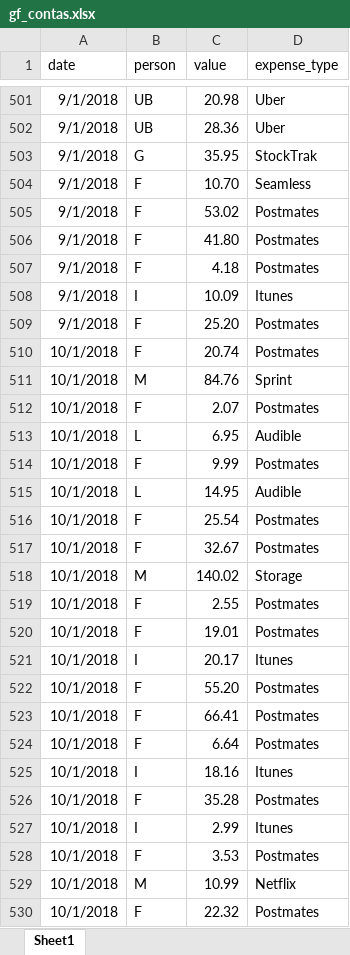
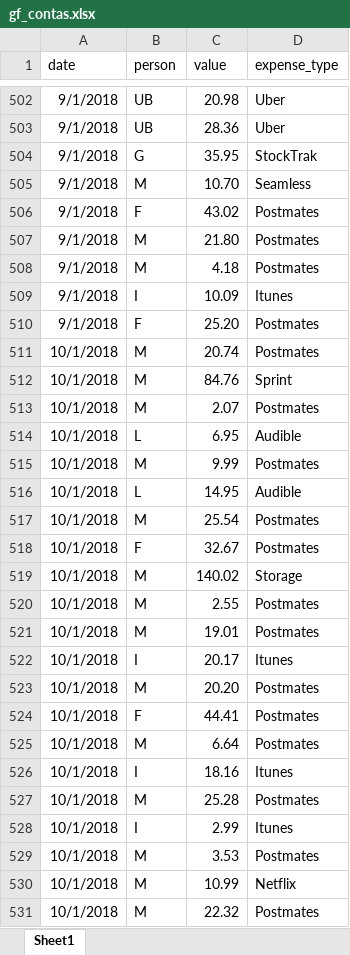
Before and after one commit to felipepfritsch/misc, an Excel workbook: input/gf_contas.xlsx, sheet Sheet1, drawn as a sheet; only a part is shown, gaps mark what is left out; values as stored, in another font and other column widths than the file's, no borders; addresses are those after the commit; the diff covers the shown part only; the diff names each change by its address in the sheet, - before the commit and + after, or states it on an @@ line.

```diff
--- a/input/gf_contas.xlsx (sheet Sheet1)
+++ b/input/gf_contas.xlsx (sheet Sheet1)
-B505 (person): F
+B505 (person): M
-C506 (value): 53.02
+C506 (value): 43.02
-B507:B508 (person): F
+B507:B508 (person): M
-C507 (value): 41.80
+C507 (value): 21.80
-B511 (person): F
+B511 (person): M
-B513 (person): F
+B513 (person): M
-B515 (person): F
+B515 (person): M
-B517 (person): F
+B517 (person): M
-B520:B521 (person): F
+B520:B521 (person): M
-B523 (person): F
+B523 (person): M
-C523 (value): 55.20
+C523 (value): 20.20
-C524 (value): 66.41
+C524 (value): 44.41
-B525 (person): F
+B525 (person): M
-B527 (person): F
+B527 (person): M
-C527 (value): 35.28
+C527 (value): 25.28
-B529 (person): F
+B529 (person): M
-B531 (person): F
+B531 (person): M
```
Also changed, not shown: 1 added row, 1 removed row and 203 edited cells elsewhere in this sheet, 1 other file.
